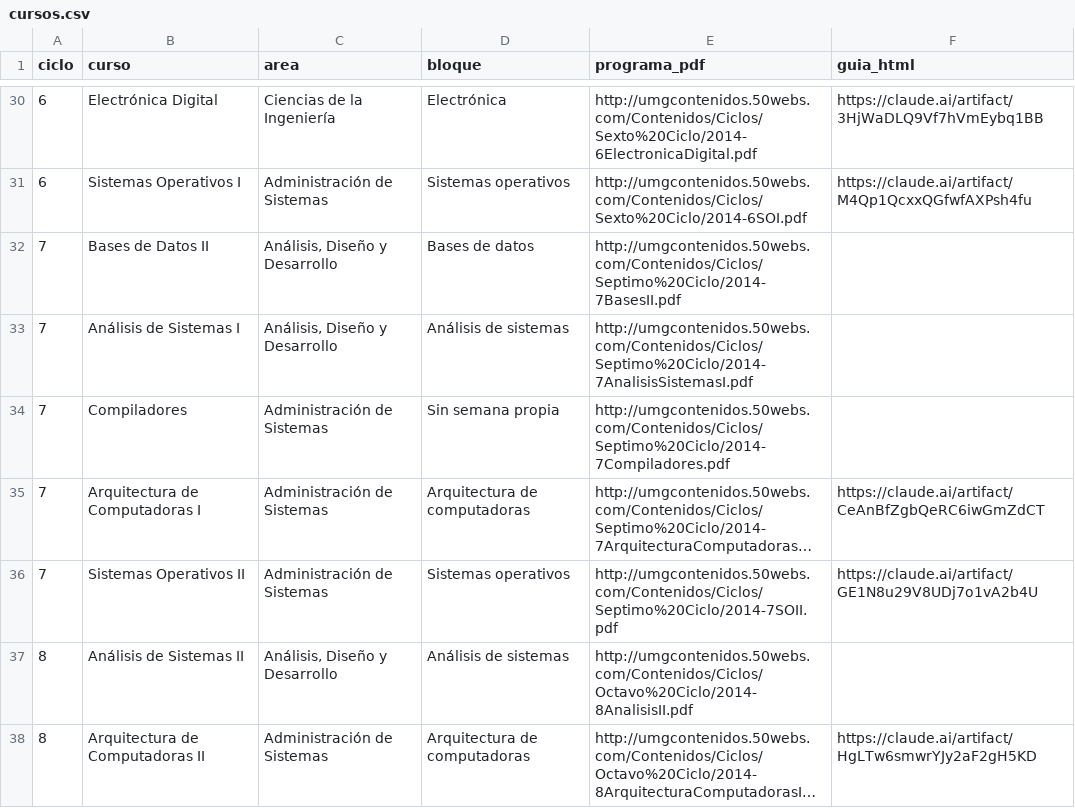
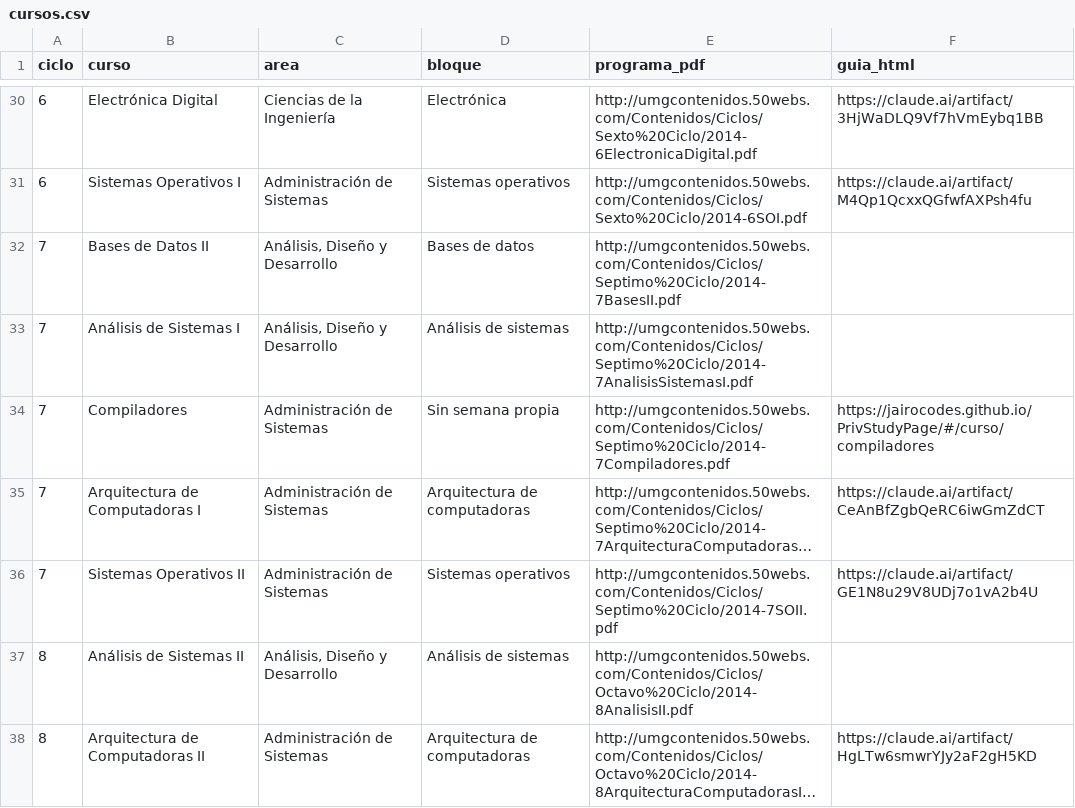
Before and after one commit to jairocodes/PrivStudyPage, a CSV file: privados-umg/privados-umg/references/cursos.csv, drawn as a sheet; only a part is shown, gaps mark what is left out; long unchanged cells end in …; the diff names each change by its address in the sheet, - before the commit and + after, or states it on an @@ line.

Commit message:
feat(guia): agregar Compiladores
7 secciones y 70 ejercicios y preguntas basados en el programa oficial del curso.

Cubre fases del compilador y herramientas, traductor de expresiones y máquinas de pila, análisis léxico (Thompson, subconjuntos, minimización, Flex), análisis descendente (FIRST/FOLLOW, LL(1)) y ascendente (SLR), y traducción dirigida por la sintaxis con código de tres direcciones y optimización. Tablas y trazas generadas con el mismo código que las verifica.

```diff
--- a/privados-umg/privados-umg/references/cursos.csv
+++ b/privados-umg/privados-umg/references/cursos.csv
-F34 (guia_html): (empty)
+F34 (guia_html): https://jairocodes.github.io/PrivStudyPage/#/curso/compiladores
```
Also changed, not shown: 2 other files.
